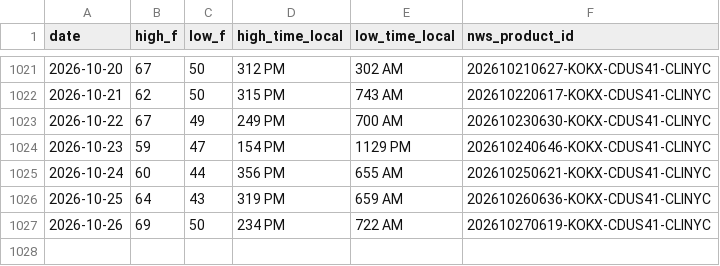
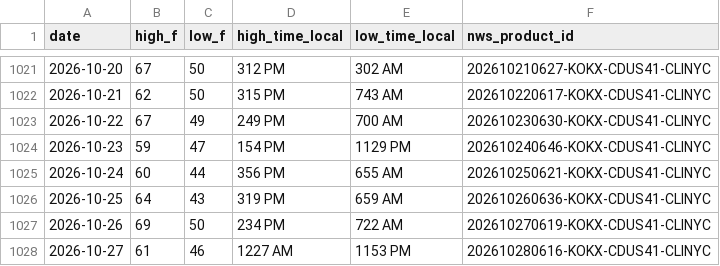
Before and after one commit to adsitb/weather-station-archive, a CSV file: daily_climate/KNYC.csv, drawn as a sheet; only a part is shown, gaps mark what is left out; the diff names each change by its address in the sheet, - before the commit and + after, or states it on an @@ line.

```diff
--- a/daily_climate/KNYC.csv
+++ b/daily_climate/KNYC.csv
+row 1028: 2026-10-27 | 61 | 46 | 1227 AM | 1153 PM | 202610280616-KOKX-CDUS41-CLINYC
```
Also changed, not shown: forecasts/historical/KATL.csv, forecasts/historical/KAUS.csv, 45 other files.
